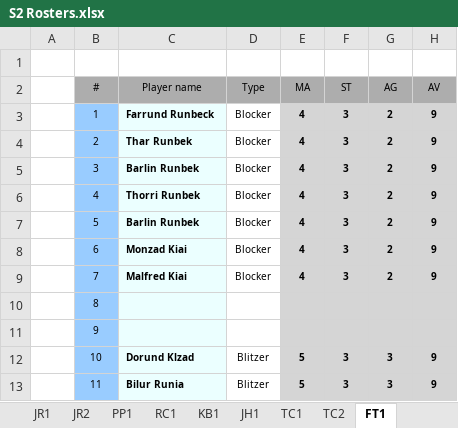
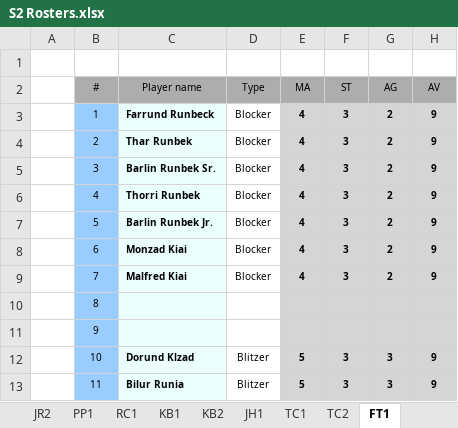
Before and after one commit to starryknight64/kcbbl, an Excel workbook: imports/S2 Rosters.xlsx, sheet FT1, drawn as a sheet; only a part is shown; values as stored, in another font and other column widths than the file's, no borders; conditional formats not drawn; the diff names each change by its address in the sheet, - before the commit and + after, or states it on an @@ line.

```diff
--- a/imports/S2 Rosters.xlsx (sheet FT1)
+++ b/imports/S2 Rosters.xlsx (sheet FT1)
+sheet tab: KB2
-C5 (Player name): Barlin Runbek
+C5 (Player name): Barlin Runbek Sr.
-C7 (Player name): Barlin Runbek
+C7 (Player name): Barlin Runbek Jr.
```
Also changed, not shown: imports/S1 Rosters.xlsx, 5 other files.
